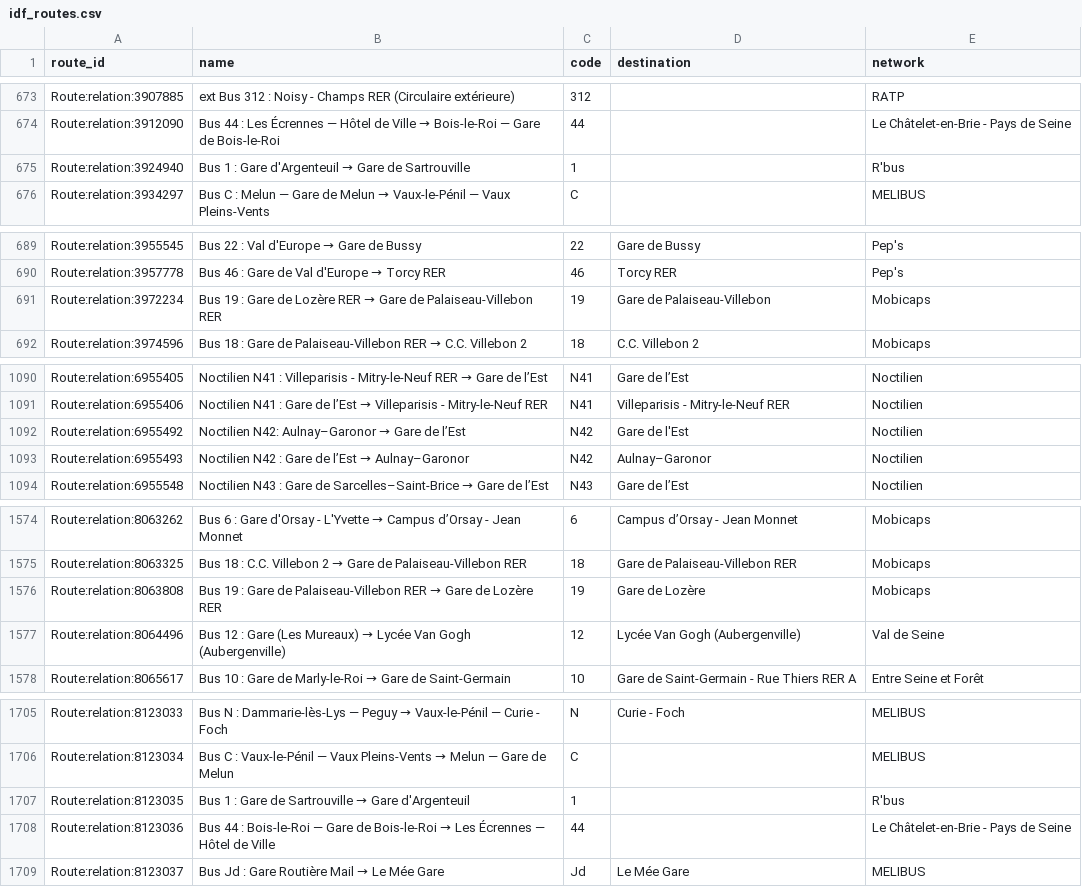
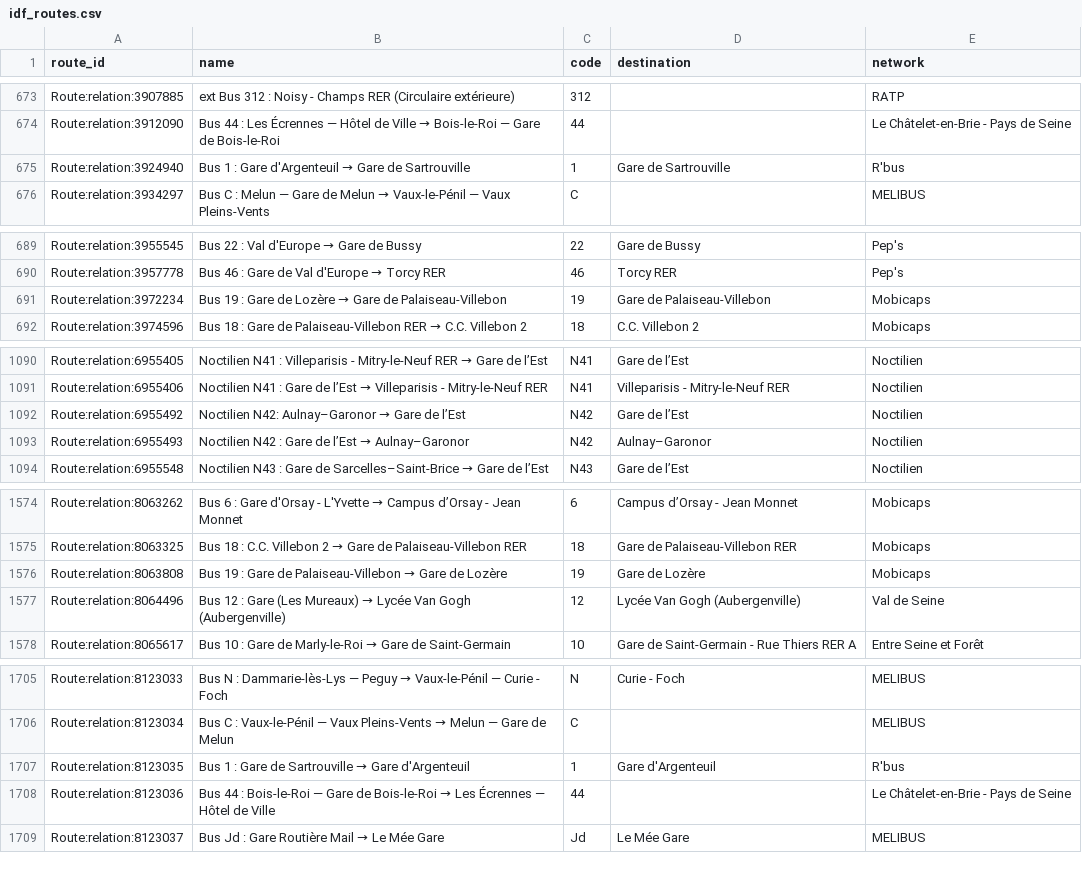
Before and after one commit to Jungle-Bus/ref-fr-STIF, a CSV file: data/idf_routes.csv, drawn as a sheet; only a part is shown, gaps mark what is left out.

```diff
--- a/data/idf_routes.csv
+++ b/data/idf_routes.csv
@@ -674,3 +674,3 @@ Route:relation:3907885,ext Bus 312 : Noisy - Champs RER (Circulaire extérieure)
 Route:relation:3912090,Bus 44 : Les Écrennes — Hôtel de Ville → Bois-le-Roi — Gare de Bois-le-Roi,44,,Le Châtelet-en-Brie - Pays de Seine
-Route:relation:3924940,Bus 1 : Gare d'Argenteuil → Gare de Sartrouville,1,,R'bus
+Route:relation:3924940,Bus 1 : Gare d'Argenteuil → Gare de Sartrouville,1,Gare de Sartrouville,R'bus
 Route:relation:3934297,Bus C : Melun — Gare de Melun → Vaux-le-Pénil — Vaux Pleins-Vents,C,,MELIBUS
@@ -690,3 +690,3 @@ Route:relation:3955545,Bus 22 : Val d'Europe → Gare de Bussy,22,Gare de Bussy,
 Route:relation:3957778,Bus 46 : Gare de Val d'Europe → Torcy RER,46,Torcy RER,Pep's
-Route:relation:3972234,Bus 19 : Gare de Lozère RER → Gare de Palaiseau-Villebon RER,19,Gare de Palaiseau-Villebon,Mobicaps
+Route:relation:3972234,Bus 19 : Gare de Lozère → Gare de Palaiseau-Villebon,19,Gare de Palaiseau-Villebon,Mobicaps
 Route:relation:3974596,Bus 18 : Gare de Palaiseau-Villebon RER → C.C. Villebon 2,18,C.C. Villebon 2,Mobicaps
@@ -1091,3 +1091,3 @@ Route:relation:6955405,Noctilien N41 : Villeparisis - Mitry-le-Neuf RER → Gare
 Route:relation:6955406,Noctilien N41 : Gare de l’Est → Villeparisis - Mitry-le-Neuf RER,N41,Villeparisis - Mitry-le-Neuf RER,Noctilien
-Route:relation:6955492,Noctilien N42: Aulnay–Garonor → Gare de l’Est,N42,Gare de l'Est,Noctilien
+Route:relation:6955492,Noctilien N42: Aulnay–Garonor → Gare de l’Est,N42,Gare de l’Est,Noctilien
 Route:relation:6955493,Noctilien N42 : Gare de l’Est → Aulnay–Garonor,N42,Aulnay–Garonor,Noctilien
@@ -1575,3 +1575,3 @@ Route:relation:8063262,Bus 6 : Gare d'Orsay - L'Yvette → Campus d’Orsay - Je
 Route:relation:8063325,Bus 18 : C.C. Villebon 2 → Gare de Palaiseau-Villebon RER,18,Gare de Palaiseau-Villebon RER,Mobicaps
-Route:relation:8063808,Bus 19 : Gare de Palaiseau-Villebon RER → Gare de Lozère RER,19,Gare de Lozère,Mobicaps
+Route:relation:8063808,Bus 19 : Gare de Palaiseau-Villebon → Gare de Lozère,19,Gare de Lozère,Mobicaps
 Route:relation:8064496,Bus 12 : Gare (Les Mureaux) → Lycée Van Gogh (Aubergenville),12,Lycée Van Gogh (Aubergenville),Val de Seine
@@ -1706,3 +1706,3 @@ Route:relation:8123033,Bus N : Dammarie-lès-Lys — Peguy → Vaux-le-Pénil
 Route:relation:8123034,Bus C : Vaux-le-Pénil — Vaux Pleins-Vents → Melun — Gare de Melun,C,,MELIBUS
-Route:relation:8123035,Bus 1 : Gare de Sartrouville → Gare d'Argenteuil,1,,R'bus
+Route:relation:8123035,Bus 1 : Gare de Sartrouville → Gare d'Argenteuil,1,Gare d'Argenteuil,R'bus
 Route:relation:8123036,Bus 44 : Bois-le-Roi — Gare de Bois-le-Roi → Les Écrennes — Hôtel de Ville,44,,Le Châtelet-en-Brie - Pays de Seine
```
Also changed, not shown: data/osmose_relations_with_coord.csv, 3 other files.
